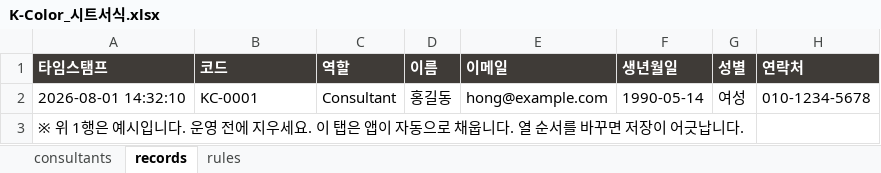
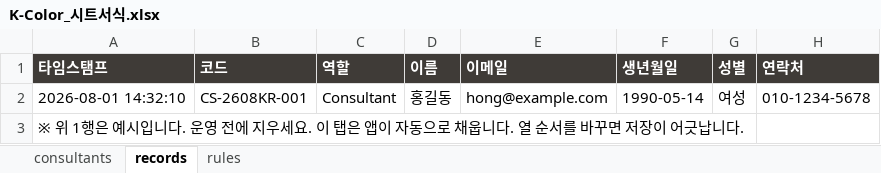
Before and after one commit to colordarun/ColorAnalysis-CASS, an Excel workbook: sheet/K-Color_시트서식.xlsx, sheet records, drawn as a sheet; only a part is shown; values as stored, in another font and other column widths than the file's, no borders; the diff names each change by its address in the sheet, - before the commit and + after, or states it on an @@ line.

```diff
--- a/sheet/K-Color_시트서식.xlsx (sheet records)
+++ b/sheet/K-Color_시트서식.xlsx (sheet records)
-B2 (코드): KC-0001
+B2 (코드): CS-2608KR-001
```
Also changed, not shown: sheet consultants, sheet rules, 5 other files.
